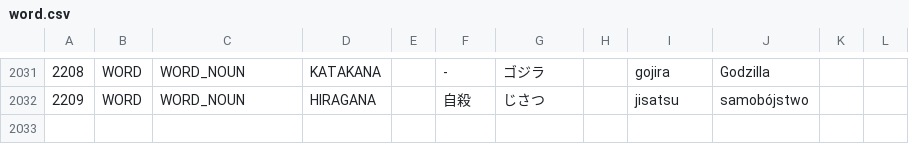
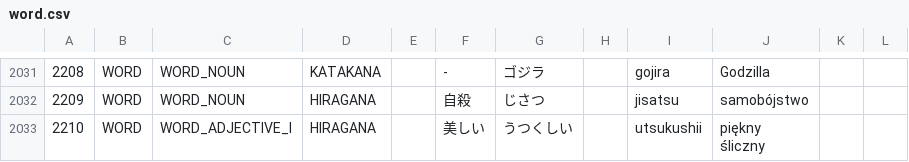
Before and after one commit to dedyk/JaponskiSlownik, a CSV file: input/word.csv, drawn as a sheet; only a part is shown, gaps mark what is left out; ↵ is a line break in a cell; the diff names each change by its address in the sheet, - before the commit and + after, or states it on an @@ line.

Commit message:
update

```diff
--- a/input/word.csv
+++ b/input/word.csv
+row 2033: 2210 | WORD | WORD_ADJECTIVE_I | HIRAGANA |  | 美しい | うつくしい |  | utsukushii | piękny ↵ śliczny
```
